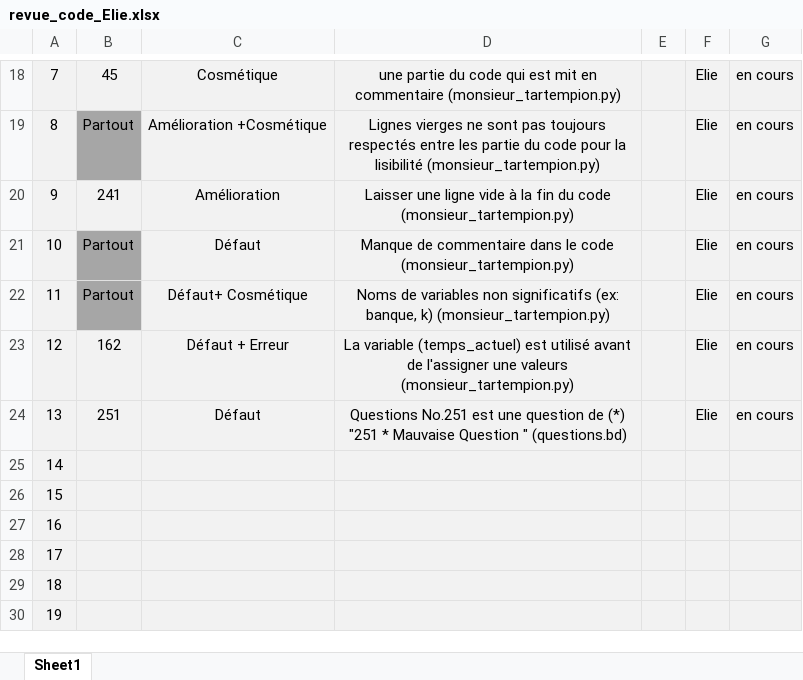
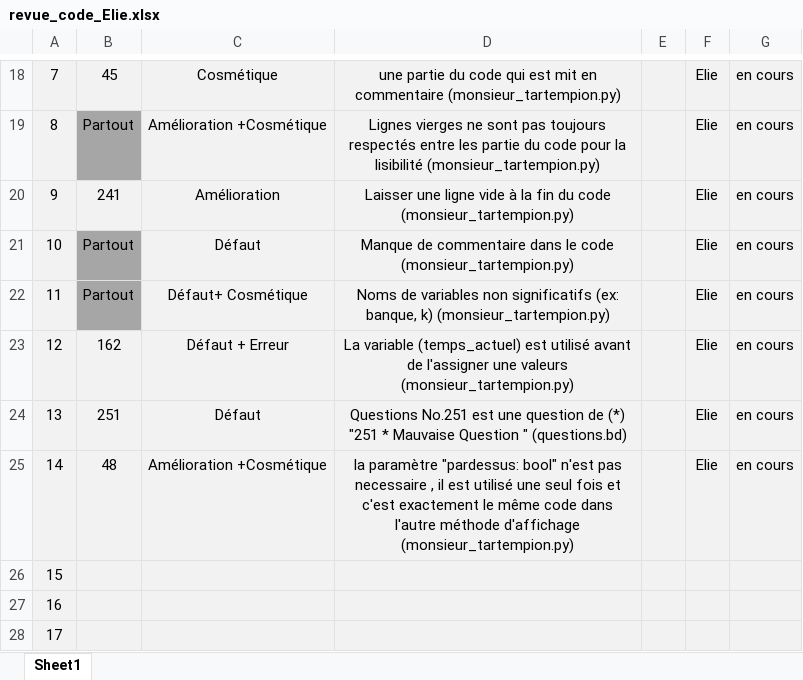
Before and after one commit to Eliefrh/5GP-Travail_pratique_1, an Excel workbook: Fichiers equipe/revue_code_Elie.xlsx, sheet Sheet1, drawn as a sheet; only a part is shown, gaps mark what is left out; the shorter side is filled out with more unchanged rows; values as stored, in another font and other column widths than the file's, no borders; the diff names each change by its address in the sheet, - before the commit and + after, or states it on an @@ line.

```diff
--- a/Fichiers equipe/revue_code_Elie.xlsx (sheet Sheet1)
+++ b/Fichiers equipe/revue_code_Elie.xlsx (sheet Sheet1)
-B25: (empty)
+B25: 48
-C25: (empty)
+C25: Amélioration +Cosmétique
-D25: (empty)
+D25: la paramètre "pardessus: bool" n'est pas necessaire , il est utilisé une seul fois et c'est exactement le même code dans l'autre méthode d'affichage (monsieur_tartempion.py)
-F25: (empty)
+F25: Elie
-G25: (empty)
+G25: en cours
```
Also changed, not shown: Fichiers equipe/revue_code_equipe.xlsx, 1 other file.
